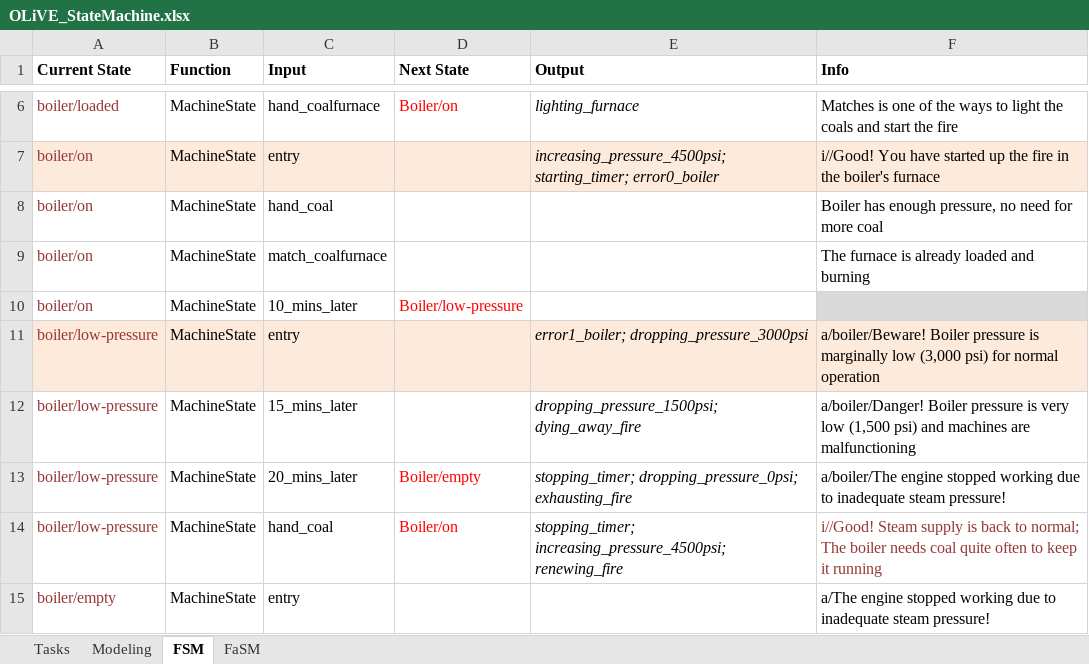
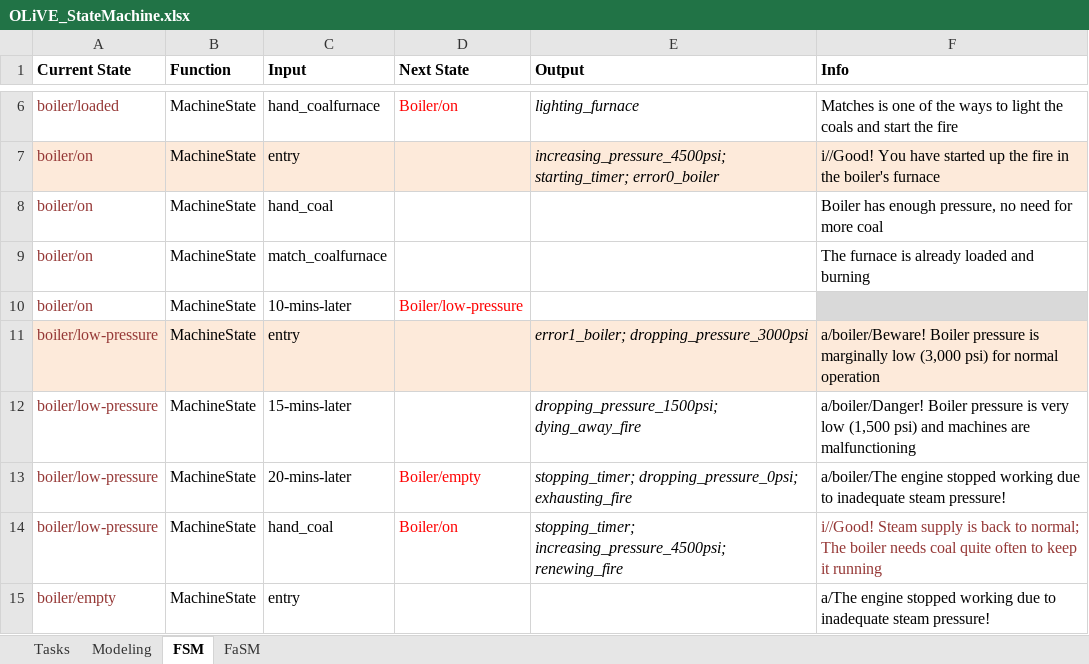
Before and after one commit to tokola/GitHub_OLiVE, an Excel workbook: OLiVE_StateMachine.xlsx, sheet FSM, drawn as a sheet; only a part is shown, gaps mark what is left out; values as stored, in another font and other column widths than the file's, no borders; the diff covers the shown part only; the diff names each change by its address in the sheet, - before the commit and + after, or states it on an @@ line.

```diff
--- a/OLiVE_StateMachine.xlsx (sheet FSM)
+++ b/OLiVE_StateMachine.xlsx (sheet FSM)
-C10 (Input): 10_mins_later
+C10 (Input): 10-mins-later
-C12 (Input): 15_mins_later
+C12 (Input): 15-mins-later
-C13 (Input): 20_mins_later
+C13 (Input): 20-mins-later
```
Also changed, not shown: 22 added rows and 7 edited cells elsewhere in this sheet, sheet FaSM, 6 other files.
